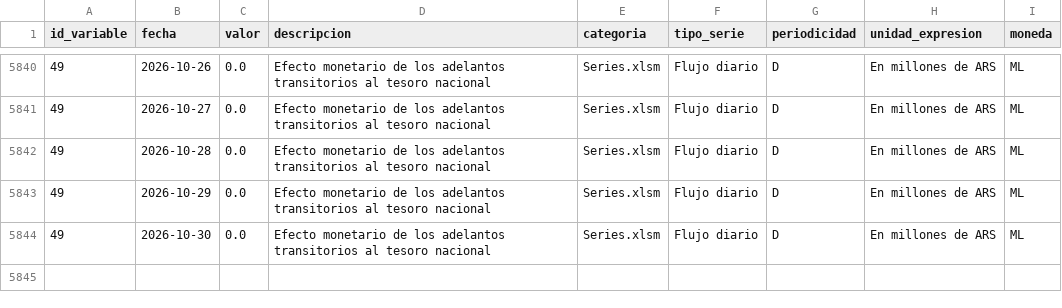
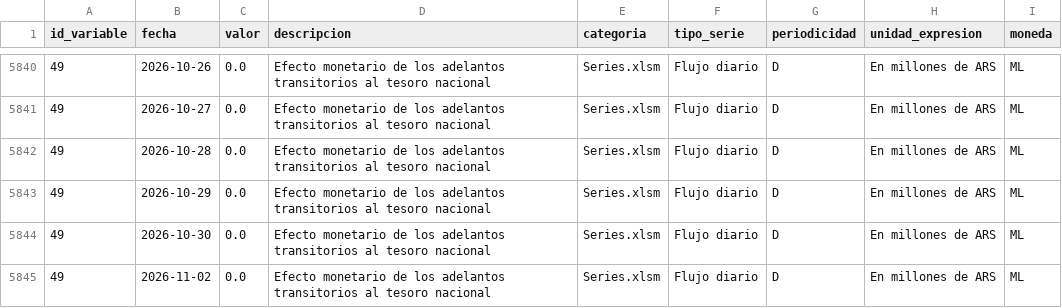
Before and after one commit to thomasriveros/BCRA_Data, a CSV file: data/subdatasets/efecto_monetario_adelantos_transitorios_tesoro_nacional.csv, drawn as a sheet; only a part is shown, gaps mark what is left out.

```diff
--- a/data/subdatasets/efecto_monetario_adelantos_transitorios_tesoro_nacional.csv
+++ b/data/subdatasets/efecto_monetario_adelantos_transitorios_tesoro_nacional.csv
@@ -5844 +5844,2 @@ id_variable,fecha,valor,descripcion,categoria,tipo_serie,periodicidad,unidad_exp
 49,2026-10-30,0.0,Efecto monetario de los adelantos transitorios al tesoro nacional,Series.xlsm,Flujo diario,D,En millones de ARS,ML
+49,2026-11-02,0.0,Efecto monetario de los adelantos transitorios al tesoro nacional,Series.xlsm,Flujo diario,D,En millones de ARS,ML
```
Also changed, not shown: data/bcra_all_variables.csv, data/bcra_variables.csv, 2 other files.
